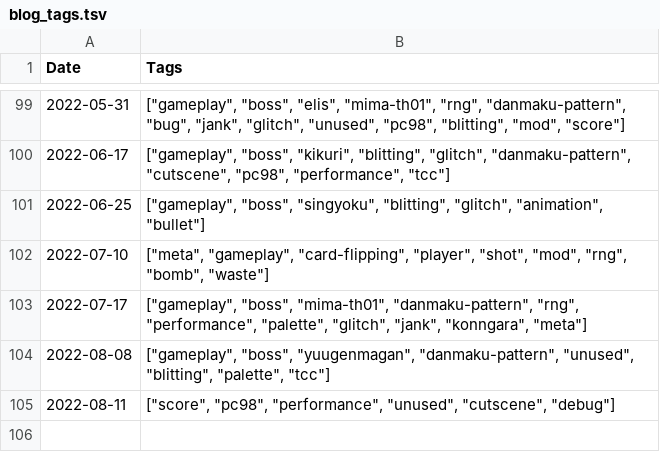
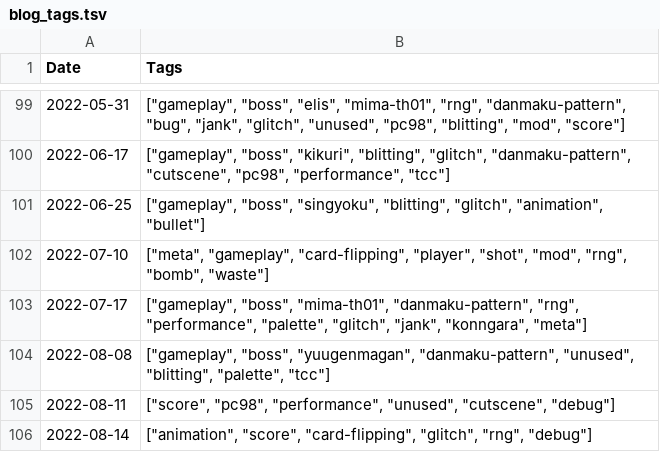
Before and after one commit to nmlgc/rec98.nmlgc.net, a TSV file: db/blog_tags.tsv, drawn as a sheet; only a part is shown, gaps mark what is left out; the diff names each change by its address in the sheet, - before the commit and + after, or states it on an @@ line.

```diff
--- a/db/blog_tags.tsv
+++ b/db/blog_tags.tsv
+row 106: 2022-08-14 | ["animation", "score", "card-flipping", "glitch", "rng", "debug"]
```
Also changed, not shown: db/pushes.tsv, 15 other files.
